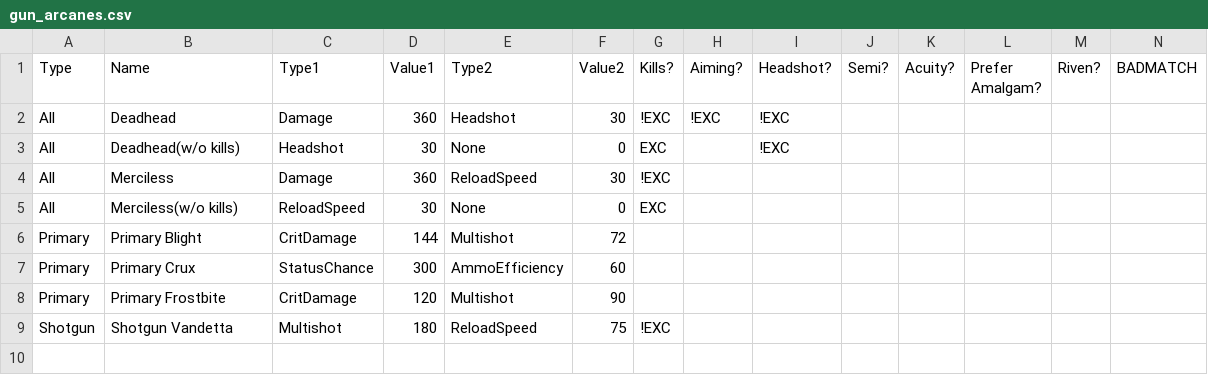
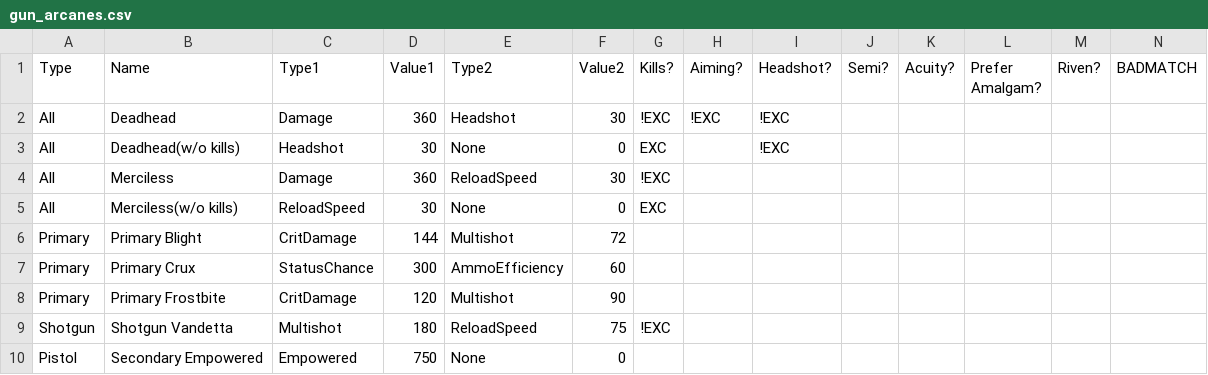
Before and after one commit to ReallyMadHermit/wf_optimizer, a CSV file: src/data/gun_arcanes.csv, drawn as a sheet.

Commit message:
we got dat SECONDARY EMPOWERED!!

```diff
--- a/src/data/gun_arcanes.csv
+++ b/src/data/gun_arcanes.csv
@@ -9 +9,2 @@ Primary,Primary Frostbite,CritDamage,120,Multishot,90,,,,,,,,
 Shotgun,Shotgun Vandetta,Multishot,180,ReloadSpeed,75,!EXC,,,,,,,
+Pistol,Secondary Empowered,Empowered,750,None,0,,,,,,,,
```
Also changed, not shown: 2 other files.
